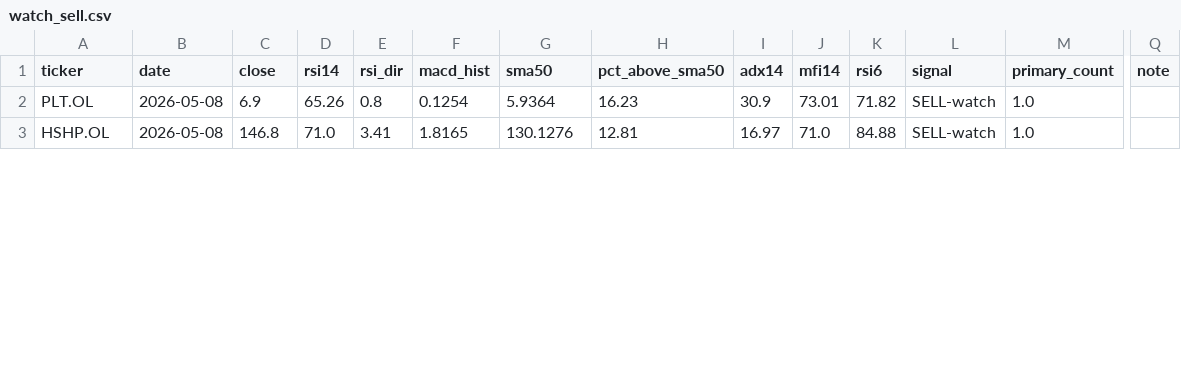
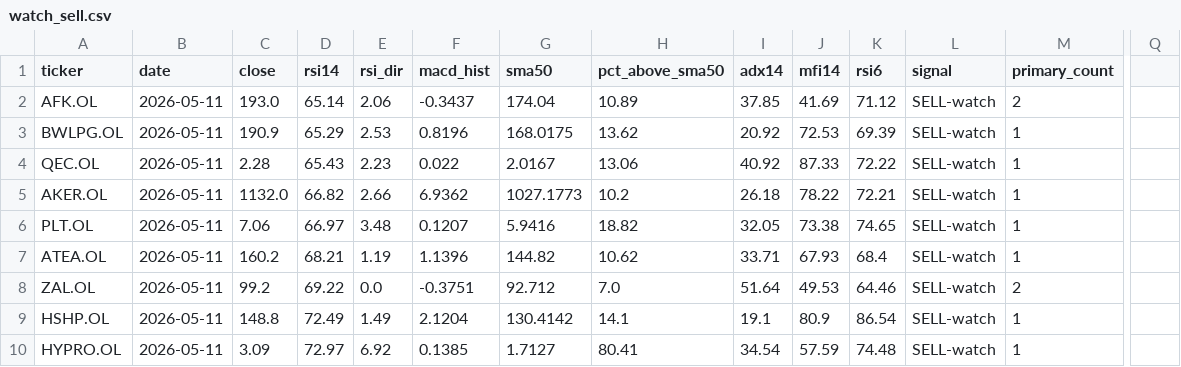
Before and after one commit to keresell-coder/oslo-screener, a CSV file: watch_sell.csv, drawn as a sheet; only a part is shown, gaps mark what is left out; addresses are those after the commit; rows hold the shown columns only; the diff covers the shown part only; the diff names each change by its address in the sheet, - before the commit and + after, or states it on an @@ line.

```diff
--- a/watch_sell.csv
+++ b/watch_sell.csv
-Q1: note
+Q1: (empty)
+row 2: AFK.OL | 2026-05-11 | 193.0 | 65.14 | 2.06 | -0.3437 | 174.04 | 10.89 | 37.85 | 41.69 | 71.12 | SELL-watch | 2
+row 3: BWLPG.OL | 2026-05-11 | 190.9 | 65.29 | 2.53 | 0.8196 | 168.0175 | 13.62 | 20.92 | 72.53 | 69.39 | SELL-watch | 1
+row 4: QEC.OL | 2026-05-11 | 2.28 | 65.43 | 2.23 | 0.022 | 2.0167 | 13.06 | 40.92 | 87.33 | 72.22 | SELL-watch | 1
+row 5: AKER.OL | 2026-05-11 | 1132.0 | 66.82 | 2.66 | 6.9362 | 1027.1773 | 10.2 | 26.18 | 78.22 | 72.21 | SELL-watch | 1
-B6 (date): 2026-05-08
+B6 (date): 2026-05-11
-C6 (close): 6.9
+C6 (close): 7.06
-D6 (rsi14): 65.26
+D6 (rsi14): 66.97
-E6 (rsi_dir): 0.8
+E6 (rsi_dir): 3.48
-F6 (macd_hist): 0.1254
+F6 (macd_hist): 0.1207
-G6 (sma50): 5.9364
+G6 (sma50): 5.9416
-H6 (pct_above_sma50): 16.23
+H6 (pct_above_sma50): 18.82
-I6 (adx14): 30.9
+I6 (adx14): 32.05
-J6 (mfi14): 73.01
+J6 (mfi14): 73.38
-K6 (rsi6): 71.82
+K6 (rsi6): 74.65
-M6 (primary_count): 1.0
+M6 (primary_count): 1
+row 7: ATEA.OL | 2026-05-11 | 160.2 | 68.21 | 1.19 | 1.1396 | 144.82 | 10.62 | 33.71 | 67.93 | 68.4 | SELL-watch | 1
+row 8: ZAL.OL | 2026-05-11 | 99.2 | 69.22 | 0.0 | -0.3751 | 92.712 | 7.0 | 51.64 | 49.53 | 64.46 | SELL-watch | 2
-B9 (date): 2026-05-08
+B9 (date): 2026-05-11
-C9 (close): 146.8
+C9 (close): 148.8
-D9 (rsi14): 71.0
+D9 (rsi14): 72.49
-E9 (rsi_dir): 3.41
+E9 (rsi_dir): 1.49
-F9 (macd_hist): 1.8165
+F9 (macd_hist): 2.1204
-G9 (sma50): 130.1276
+G9 (sma50): 130.4142
-H9 (pct_above_sma50): 12.81
+H9 (pct_above_sma50): 14.1
-I9 (adx14): 16.97
+I9 (adx14): 19.1
-J9 (mfi14): 71.0
+J9 (mfi14): 80.9
-K9 (rsi6): 84.88
+K9 (rsi6): 86.54
-M9 (primary_count): 1.0
+M9 (primary_count): 1
+row 10: HYPRO.OL | 2026-05-11 | 3.09 | 72.97 | 6.92 | 0.1385 | 1.7127 | 80.41 | 34.54 | 57.59 | 74.48 | SELL-watch | 1
```
Also changed, not shown: 1 removed row and 11 edited cells elsewhere in this file, buy.csv, latest.csv, 4 other files.
